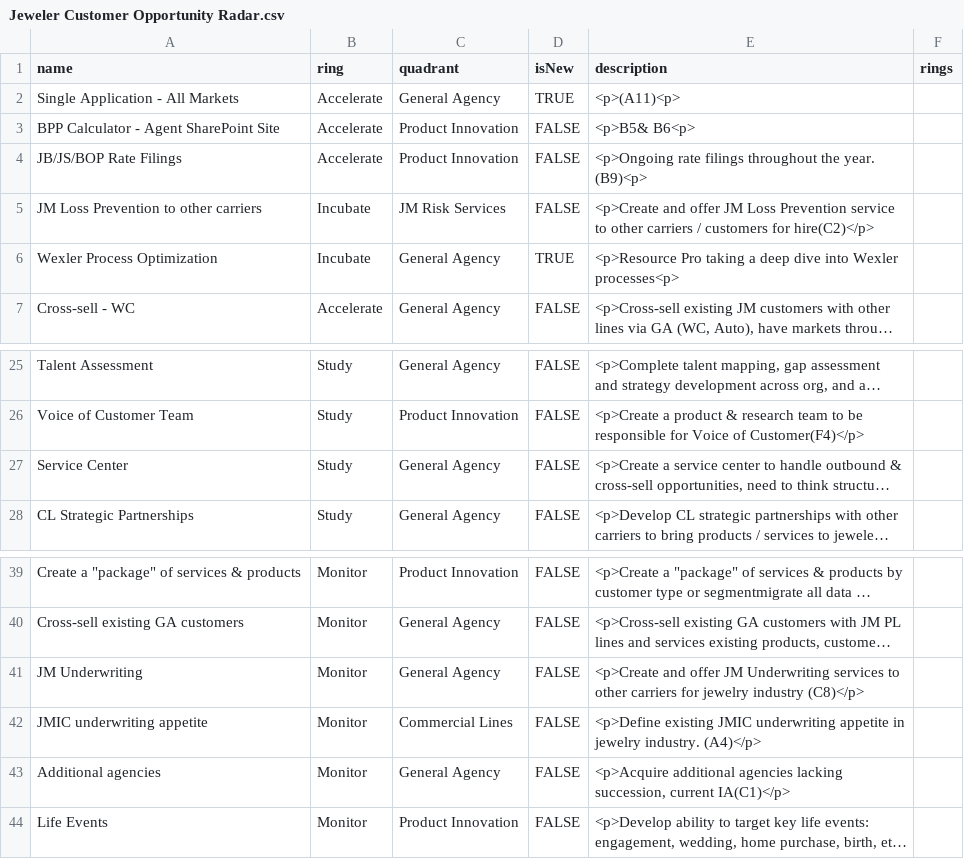
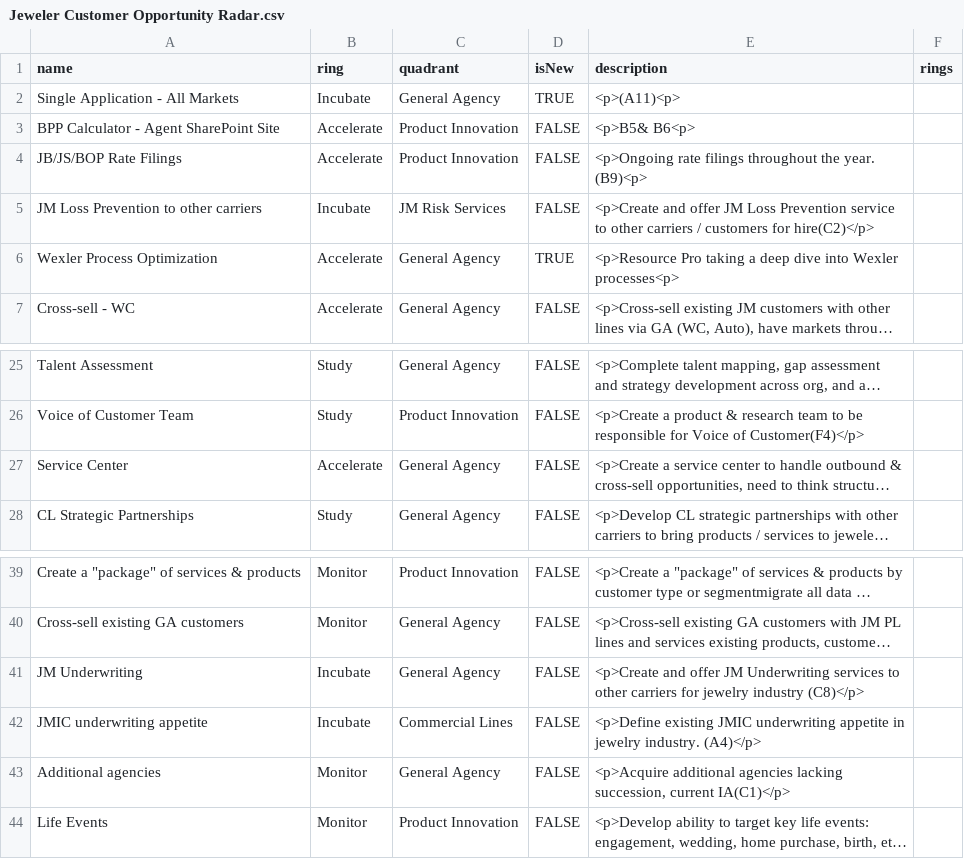
Before and after one commit to jwesener/ThoughtWorks, a CSV file: Jeweler Customer Opportunity Radar.csv, drawn as a sheet; only a part is shown, gaps mark what is left out; long unchanged cells end in …; the diff names each change by its address in the sheet, - before the commit and + after, or states it on an @@ line.

Commit message:
Add files via upload

```diff
--- a/Jeweler Customer Opportunity Radar.csv
+++ b/Jeweler Customer Opportunity Radar.csv
-B2 (ring): Accelerate
+B2 (ring): Incubate
-B6 (ring): Incubate
+B6 (ring): Accelerate
-B27 (ring): Study
+B27 (ring): Accelerate
-B41:B42 (ring): Monitor
+B41:B42 (ring): Incubate
```
